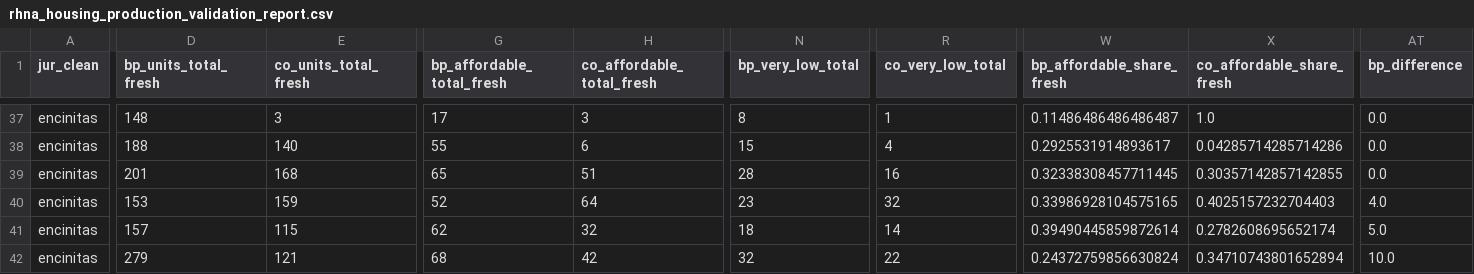
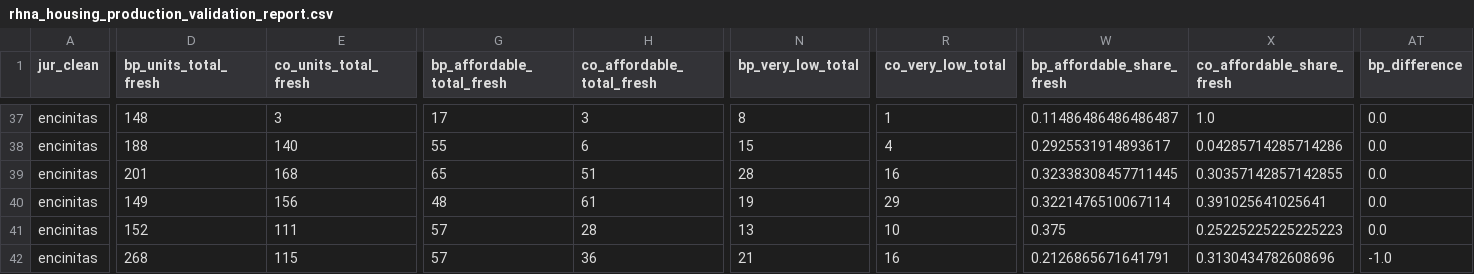
Before and after one commit to laurenthanhvo/chpd-dashboard-data-validation, a CSV file: van's work/data/processed/rhna_housing_production_validation_report.csv, drawn as a sheet; only a part is shown, gaps mark what is left out; the diff covers the shown part only; the diff names each change by its address in the sheet, - before the commit and + after, or states it on an @@ line.

```diff
--- a/van's work/data/processed/rhna_housing_production_validation_report.csv
+++ b/van's work/data/processed/rhna_housing_production_validation_report.csv
-D40 (bp_units_total_fresh): 153
+D40 (bp_units_total_fresh): 149
-E40 (co_units_total_fresh): 159
+E40 (co_units_total_fresh): 156
-G40 (bp_affordable_total_fresh): 52
+G40 (bp_affordable_total_fresh): 48
-H40 (co_affordable_total_fresh): 64
+H40 (co_affordable_total_fresh): 61
-N40 (bp_very_low_total): 23
+N40 (bp_very_low_total): 19
-R40 (co_very_low_total): 32
+R40 (co_very_low_total): 29
-W40 (bp_affordable_share_fresh): 0.33986928104575165
+W40 (bp_affordable_share_fresh): 0.3221476510067114
-X40 (co_affordable_share_fresh): 0.4025157232704403
+X40 (co_affordable_share_fresh): 0.391025641025641
-AT40 (bp_difference): 4.0
+AT40 (bp_difference): 0.0
-D41 (bp_units_total_fresh): 157
+D41 (bp_units_total_fresh): 152
-E41 (co_units_total_fresh): 115
+E41 (co_units_total_fresh): 111
-G41 (bp_affordable_total_fresh): 62
+G41 (bp_affordable_total_fresh): 57
-H41 (co_affordable_total_fresh): 32
+H41 (co_affordable_total_fresh): 28
-N41 (bp_very_low_total): 18
+N41 (bp_very_low_total): 13
-R41 (co_very_low_total): 14
+R41 (co_very_low_total): 10
-W41 (bp_affordable_share_fresh): 0.39490445859872614
+W41 (bp_affordable_share_fresh): 0.375
-X41 (co_affordable_share_fresh): 0.2782608695652174
+X41 (co_affordable_share_fresh): 0.25225225225225223
-AT41 (bp_difference): 5.0
+AT41 (bp_difference): 0.0
-D42 (bp_units_total_fresh): 279
+D42 (bp_units_total_fresh): 268
-E42 (co_units_total_fresh): 121
+E42 (co_units_total_fresh): 115
-G42 (bp_affordable_total_fresh): 68
+G42 (bp_affordable_total_fresh): 57
-H42 (co_affordable_total_fresh): 42
+H42 (co_affordable_total_fresh): 36
-N42 (bp_very_low_total): 32
+N42 (bp_very_low_total): 21
-R42 (co_very_low_total): 22
+R42 (co_very_low_total): 16
-W42 (bp_affordable_share_fresh): 0.24372759856630824
+W42 (bp_affordable_share_fresh): 0.2126865671641791
-X42 (co_affordable_share_fresh): 0.34710743801652894
+X42 (co_affordable_share_fresh): 0.3130434782608696
-AT42 (bp_difference): 10.0
+AT42 (bp_difference): -1.0
```
Also changed, not shown: 68 edited cells elsewhere in this file, lauren's work/data/processed/acs_2024_housing_need_affordability_by_jurisdiction.csv, lauren's work/data/processed/housing_need_affordability_external_validation.csv, 24 other files.
